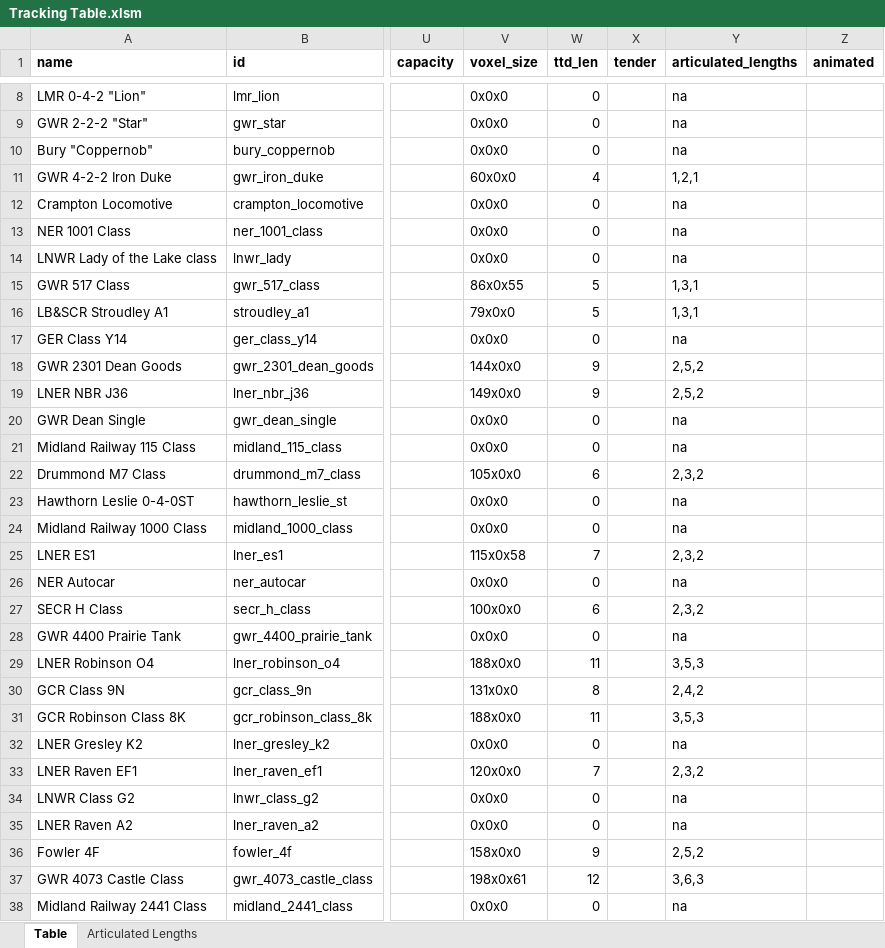
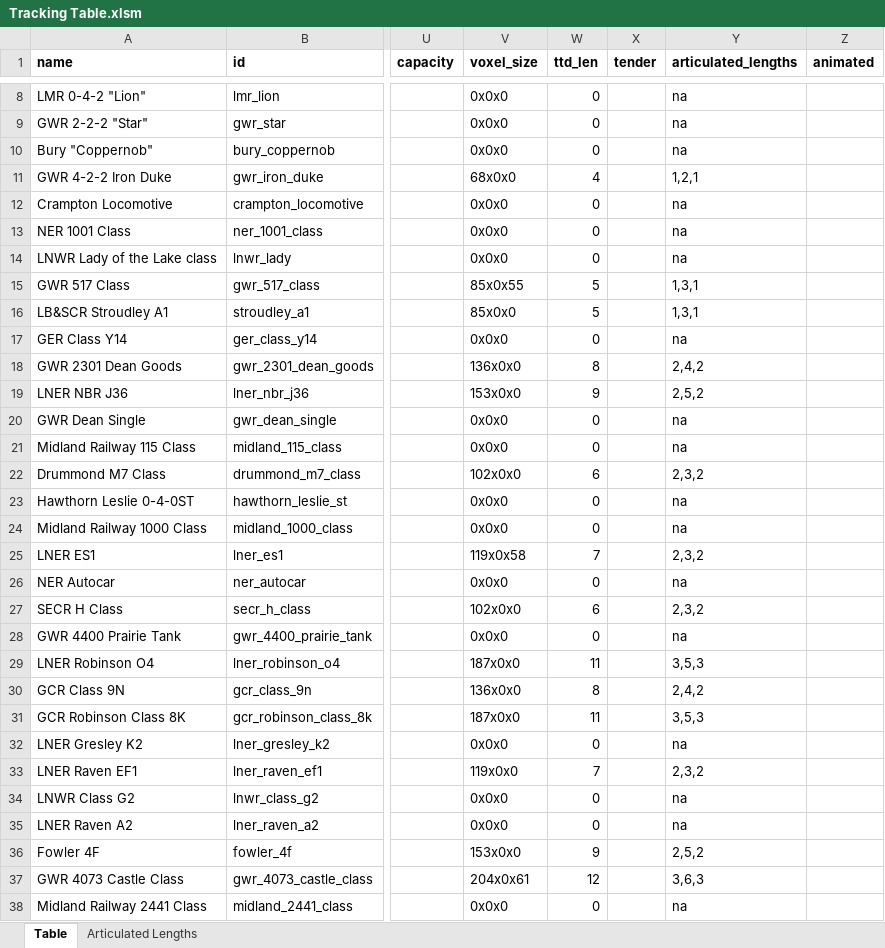
Before and after one commit to mattkimber/timberwolfs_trains, an Excel workbook: Tracking Table.xlsm, sheet Table, drawn as a sheet; only a part is shown, gaps mark what is left out; values as stored, in another font and other column widths than the file's, no borders; the diff covers the shown part only; the diff names each change by its address in the sheet, - before the commit and + after, or states it on an @@ line.

```diff
--- a/Tracking Table.xlsm (sheet Table)
+++ b/Tracking Table.xlsm (sheet Table)
-V11 (voxel_size): 60x0x0
+V11 (voxel_size): 68x0x0
-V15 (voxel_size): 86x0x55
+V15 (voxel_size): 85x0x55
-V16 (voxel_size): 79x0x0
+V16 (voxel_size): 85x0x0
-V18 (voxel_size): 144x0x0
+V18 (voxel_size): 136x0x0
-W18 (ttd_len): 9
+W18 (ttd_len): 8
-Y18 (articulated_lengths): 2,5,2
+Y18 (articulated_lengths): 2,4,2
-V19 (voxel_size): 149x0x0
+V19 (voxel_size): 153x0x0
-V22 (voxel_size): 105x0x0
+V22 (voxel_size): 102x0x0
-V25 (voxel_size): 115x0x58
+V25 (voxel_size): 119x0x58
-V27 (voxel_size): 100x0x0
+V27 (voxel_size): 102x0x0
-V29 (voxel_size): 188x0x0
+V29 (voxel_size): 187x0x0
-V30 (voxel_size): 131x0x0
+V30 (voxel_size): 136x0x0
-V31 (voxel_size): 188x0x0
+V31 (voxel_size): 187x0x0
-V33 (voxel_size): 120x0x0
+V33 (voxel_size): 119x0x0
-V36 (voxel_size): 158x0x0
+V36 (voxel_size): 153x0x0
-V37 (voxel_size): 198x0x61
+V37 (voxel_size): 204x0x61
```
Also changed, not shown: 121 edited cells elsewhere in this sheet, formulas that keep their value, 9 other files.
